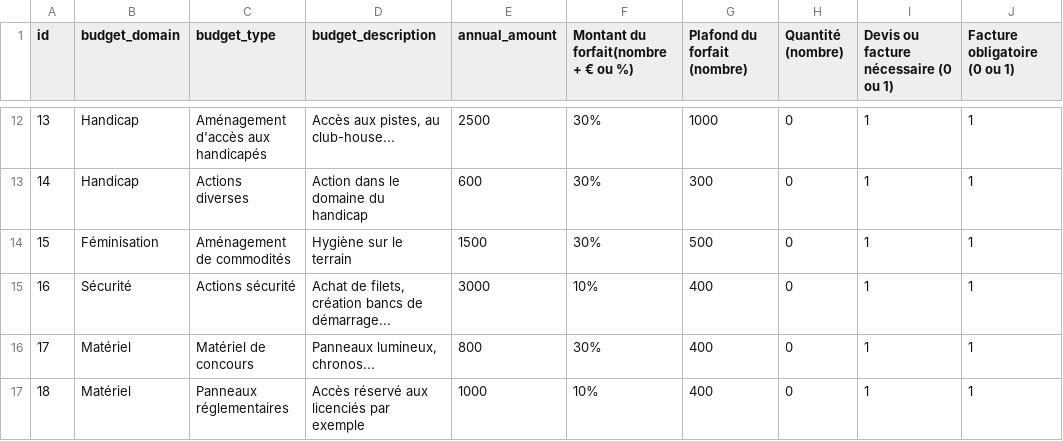
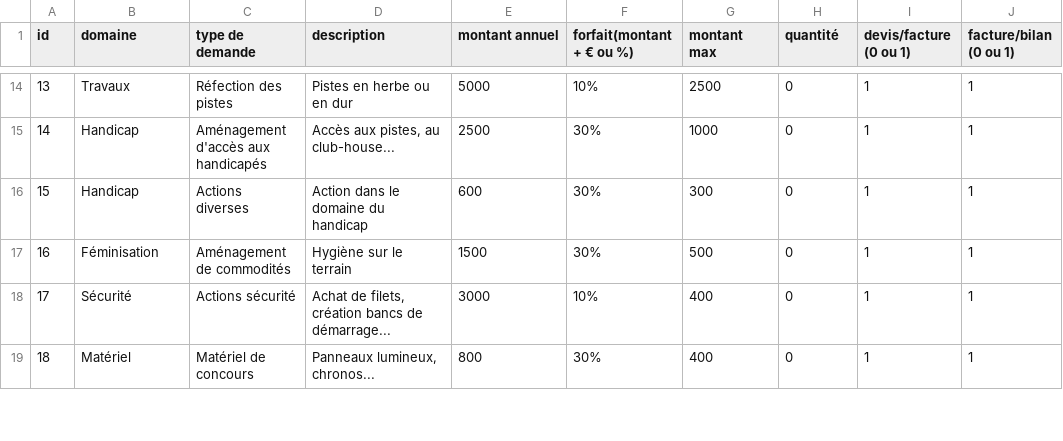
Before and after one commit to mipel85/MyDevs, a CSV file: LamPDL/financial/data/budgets.csv, drawn as a sheet; only a part is shown, gaps mark what is left out; the diff covers the shown part only.

Commit message:
[ADD] gestion des demandes archivées avec sélecteur de dates

```diff
--- a/LamPDL/financial/data/budgets.csv
+++ b/LamPDL/financial/data/budgets.csv
@@ -1 +1 @@
-id;budget_domain;budget_type;budget_description;annual_amount;Montant du forfait(nombre + € ou %);Plafond du forfait (nombre);Quantité (nombre);Devis ou facture nécessaire (0 ou 1);Facture obligatoire (0 ou 1)
+id;domaine;type de demande;description;montant annuel;forfait(montant + € ou %);montant max;quantité;devis/facture (0 ou 1);facture/bilan (0 ou 1)
@@ -12,6 +14,6 @@ id;budget_domain;budget_type;budget_description;annual_amount;Montant du forfait
-13;Handicap;Aménagement d'accès aux handicapés;Accès aux pistes, au club-house...;2500;30%;1000;0;1;1
-14;Handicap;Actions diverses;Action dans le domaine du handicap;600;30%;300;0;1;1
-15;Féminisation;Aménagement de commodités;Hygiène sur le terrain;1500;30%;500;0;1;1
-16;Sécurité;Actions sécurité;Achat de filets, création bancs de démarrage...;3000;10%;400;0;1;1
-17;Matériel;Matériel de concours;Panneaux lumineux, chronos...;800;30%;400;0;1;1
-18;Matériel;Panneaux réglementaires;Accès réservé aux licenciés par exemple;1000;10%;400;0;1;1
+13;Travaux;Réfection des pistes;Pistes en herbe ou en dur;5000;10%;2500;0;1;1
+14;Handicap;Aménagement d'accès aux handicapés;Accès aux pistes, au club-house...;2500;30%;1000;0;1;1
+15;Handicap;Actions diverses;Action dans le domaine du handicap;600;30%;300;0;1;1
+16;Féminisation;Aménagement de commodités;Hygiène sur le terrain;1500;30%;500;0;1;1
+17;Sécurité;Actions sécurité;Achat de filets, création bancs de démarrage...;3000;10%;400;0;1;1
+18;Matériel;Matériel de concours;Panneaux lumineux, chronos...;800;30%;400;0;1;1
```
Also changed, not shown: 3 added rows and 68 edited cells elsewhere in this file, 20 other files.
